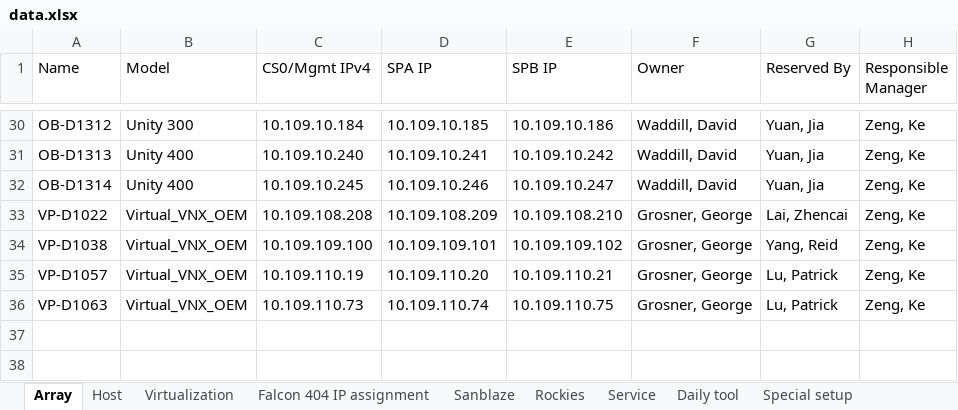
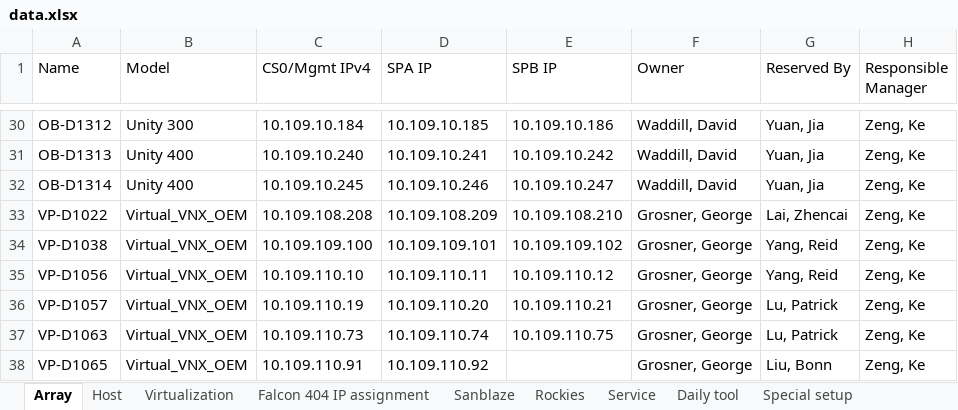
Before and after one commit to A432-git/flask, an Excel workbook: microblog/app/static/Uploads/data.xlsx, sheet Array, drawn as a sheet; only a part is shown, gaps mark what is left out; values as stored, in another font and other column widths than the file's, no borders; the diff covers the shown part only; the diff names each change by its address in the sheet, - before the commit and + after, or states it on an @@ line.

```diff
--- a/microblog/app/static/Uploads/data.xlsx (sheet Array)
+++ b/microblog/app/static/Uploads/data.xlsx (sheet Array)
+row 35: VP-D1056 | Virtual_VNX_OEM | 10.109.110.10 | 10.109.110.11 | 10.109.110.12 | Grosner, George | Yang, Reid | Zeng, Ke
+row 38: VP-D1065 | Virtual_VNX_OEM | 10.109.110.91 | 10.109.110.92 |  | Grosner, George | Liu, Bonn | Zeng, Ke
```
Also changed, not shown: cell formats elsewhere in this sheet, 3 other files.
